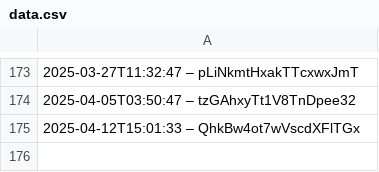
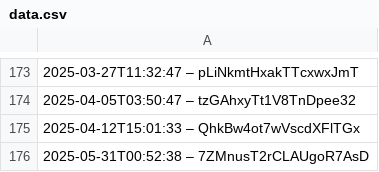
Before and after one commit to darkknight68/hyperliquid-trading-bot, a CSV file: data.csv, drawn as a sheet; only a part is shown, gaps mark what is left out.

Commit message:
Enhance logging in data.csv

```diff
--- a/data.csv
+++ b/data.csv
@@ -175 +175,2 @@
 2025-04-12T15:01:33 – QhkBw4ot7wVscdXFlTGx
+2025-05-31T00:52:38 – 7ZMnusT2rCLAUgoR7AsD
```
